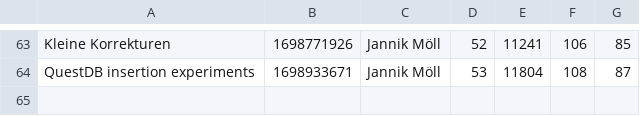
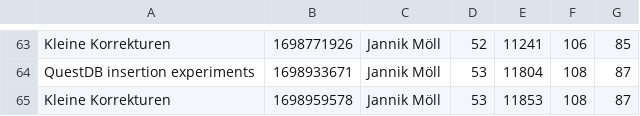
Before and after one commit to MoellJ/MasterarbeitStats, a CSV file: docs/data/stats.csv, drawn as a sheet; only a part is shown, gaps mark what is left out.

Commit message:
Updated stats

```diff
--- a/docs/data/stats.csv
+++ b/docs/data/stats.csv
@@ -64 +64,2 @@
 "QuestDB insertion experiments" , 1698933671 , Jannik Möll , 53 , 11804 , 108 , 87
+"Kleine Korrekturen" , 1698959578 , Jannik Möll , 53 , 11853 , 108 , 87
```
